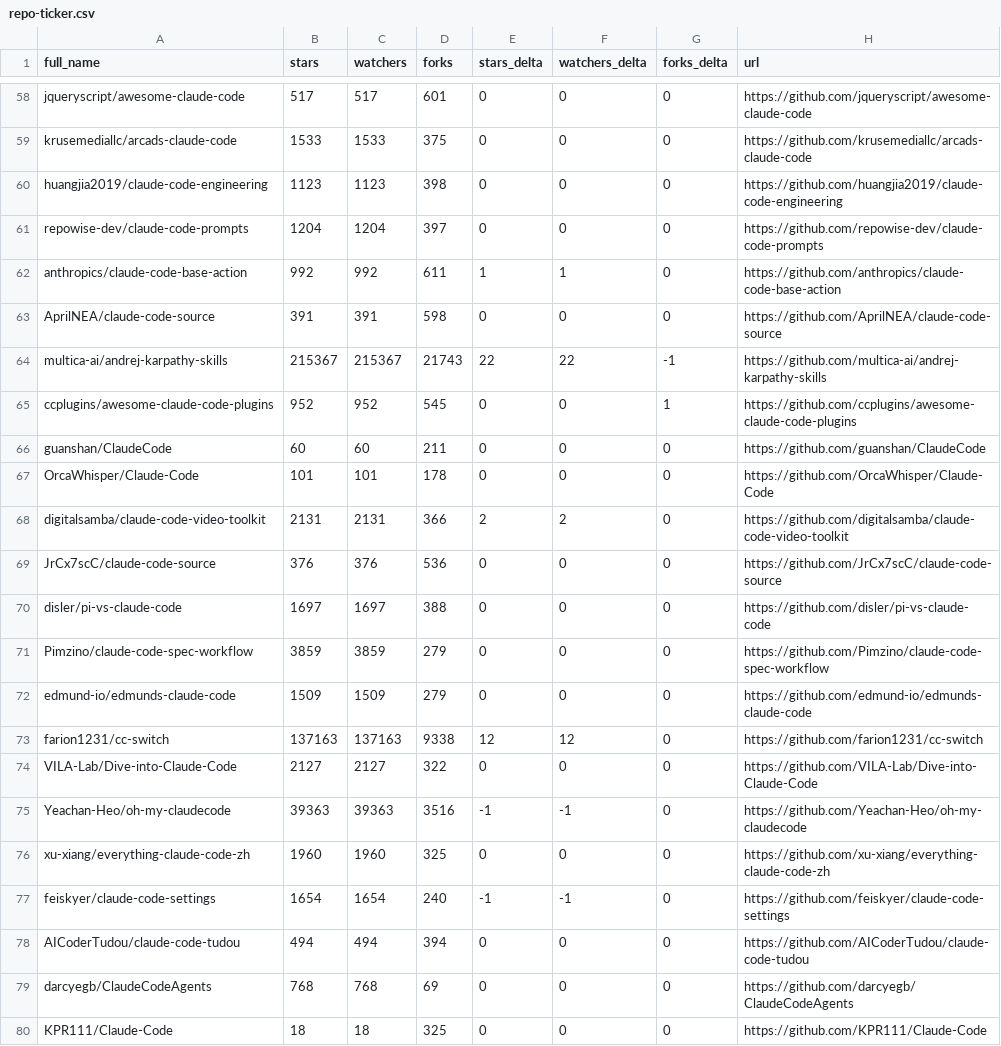
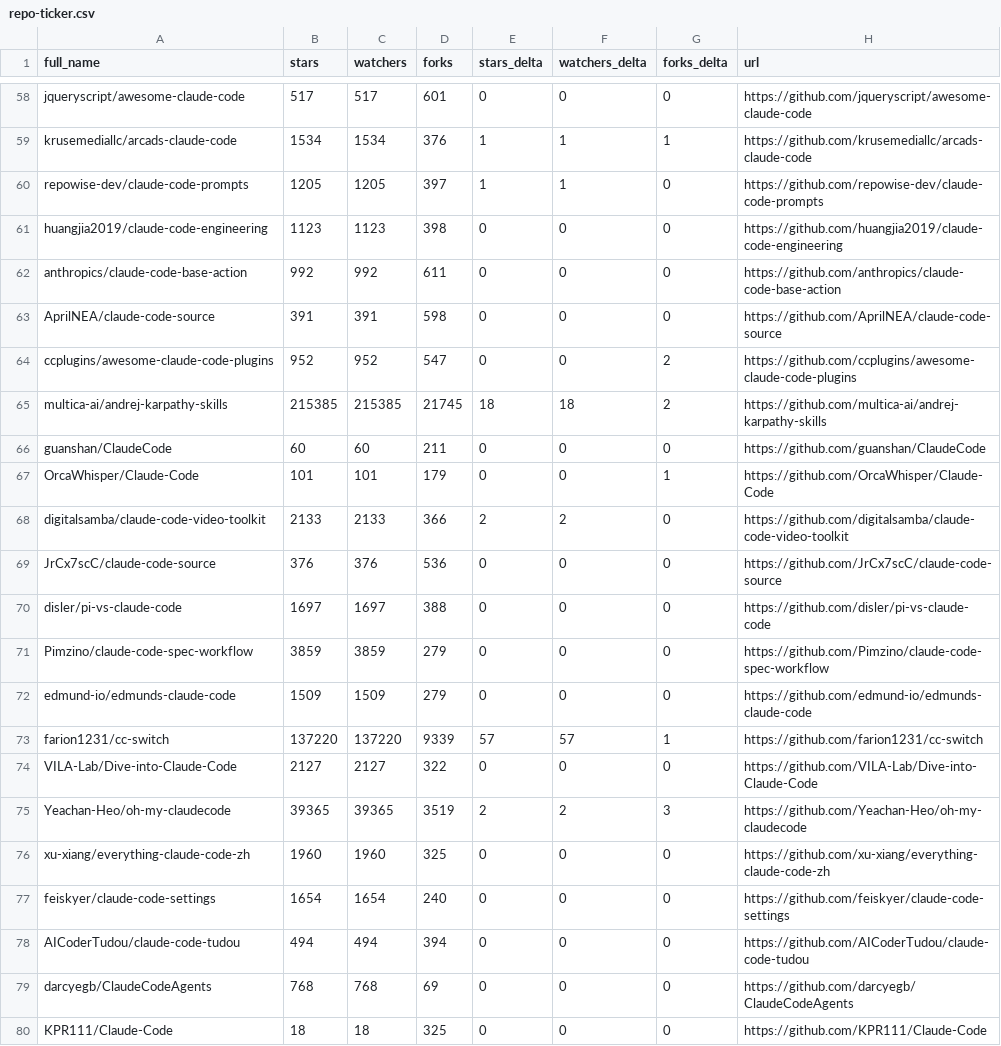
Before and after one commit to Cipher-rlx/awesome-claude-code, a CSV file: data/repo-ticker.csv, drawn as a sheet; only a part is shown, gaps mark what is left out; removed rows and columns are numbered as before the commit, all else as after; the diff covers the shown part only; the diff names each change by its address in the sheet, - before the commit and + after, or states it on an @@ line.

```diff
--- a/data/repo-ticker.csv
+++ b/data/repo-ticker.csv
-B59 (stars): 1533
+B59 (stars): 1534
-C59 (watchers): 1533
+C59 (watchers): 1534
-D59 (forks): 375
+D59 (forks): 376
-E59 (stars_delta): 0
+E59 (stars_delta): 1
-F59 (watchers_delta): 0
+F59 (watchers_delta): 1
-G59 (forks_delta): 0
+G59 (forks_delta): 1
+row 60: repowise-dev/claude-code-prompts | 1205 | 1205 | 397 | 1 | 1 | 0 | https://github.com/repowise-dev/claude-code-prompts
-row 61: repowise-dev/claude-code-prompts | 1204 | 1204 | 397 | 0 | 0 | 0 | https://github.com/repowise-dev/claude-code-prompts
-E62 (stars_delta): 1
+E62 (stars_delta): 0
-F62 (watchers_delta): 1
+F62 (watchers_delta): 0
-row 64: multica-ai/andrej-karpathy-skills | 215367 | 215367 | 21743 | 22 | 22 | -1 | https://github.com/multica-ai/andrej-karpathy-skills
-D64 (forks): 545
+D64 (forks): 547
-G64 (forks_delta): 1
+G64 (forks_delta): 2
+row 65: multica-ai/andrej-karpathy-skills | 215385 | 215385 | 21745 | 18 | 18 | 2 | https://github.com/multica-ai/andrej-karpathy-skills
-D67 (forks): 178
+D67 (forks): 179
-G67 (forks_delta): 0
+G67 (forks_delta): 1
-B68 (stars): 2131
+B68 (stars): 2133
-C68 (watchers): 2131
+C68 (watchers): 2133
-B73 (stars): 137163
+B73 (stars): 137220
-C73 (watchers): 137163
+C73 (watchers): 137220
-D73 (forks): 9338
+D73 (forks): 9339
-E73 (stars_delta): 12
+E73 (stars_delta): 57
-F73 (watchers_delta): 12
+F73 (watchers_delta): 57
-G73 (forks_delta): 0
+G73 (forks_delta): 1
-B75 (stars): 39363
+B75 (stars): 39365
-C75 (watchers): 39363
+C75 (watchers): 39365
-D75 (forks): 3516
+D75 (forks): 3519
-E75 (stars_delta): -1
+E75 (stars_delta): 2
-F75 (watchers_delta): -1
+F75 (watchers_delta): 2
-G75 (forks_delta): 0
+G75 (forks_delta): 3
-E77 (stars_delta): -1
+E77 (stars_delta): 0
-F77 (watchers_delta): -1
+F77 (watchers_delta): 0
```
Also changed, not shown: 2 added rows, 2 removed rows and 107 edited cells elsewhere in this file, 2 other files.
